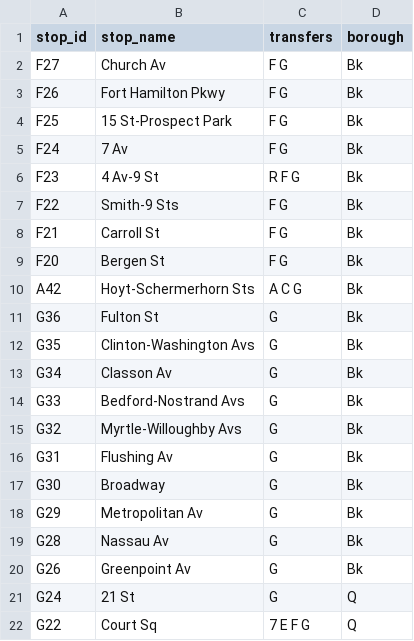
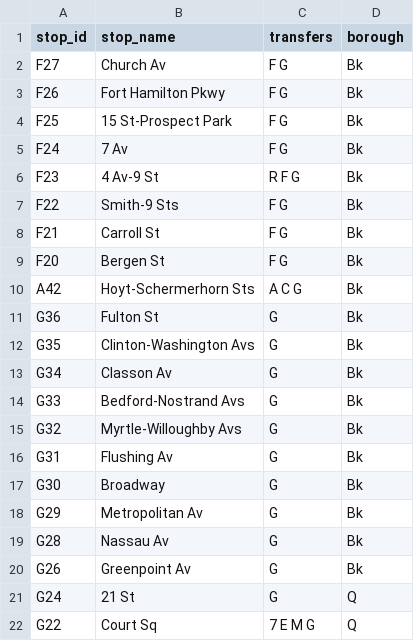
Before and after one commit to NolanSmug/nyc-subway-journey-react, a CSV file: public/csv/g_train_stations.csv, drawn as a sheet.

```diff
--- a/public/csv/g_train_stations.csv
+++ b/public/csv/g_train_stations.csv
@@ -21,2 +21,2 @@ G26,Greenpoint Av,G,Bk
 G24,21 St,G,Q
-G22,Court Sq,7 E F G,Q
+G22,Court Sq,7 E M G,Q
```
Also changed, not shown: public/csv/all_stations.csv, public/csv/m_train_stations.csv, 7 other files.
